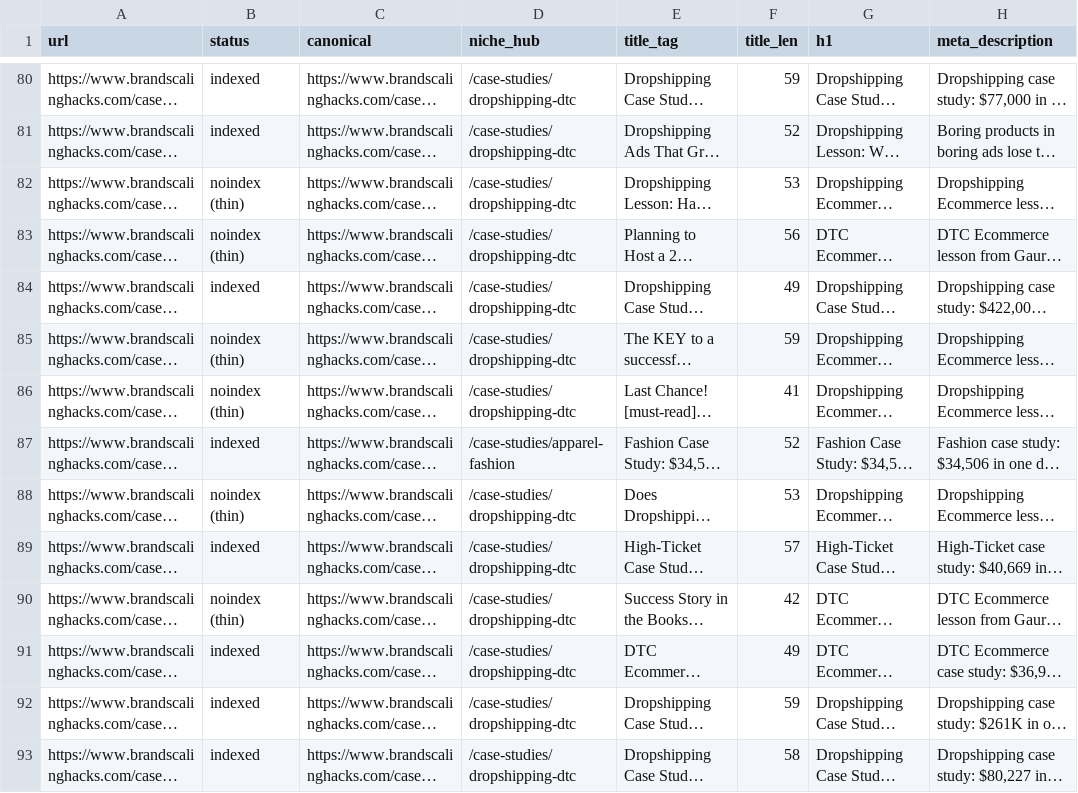
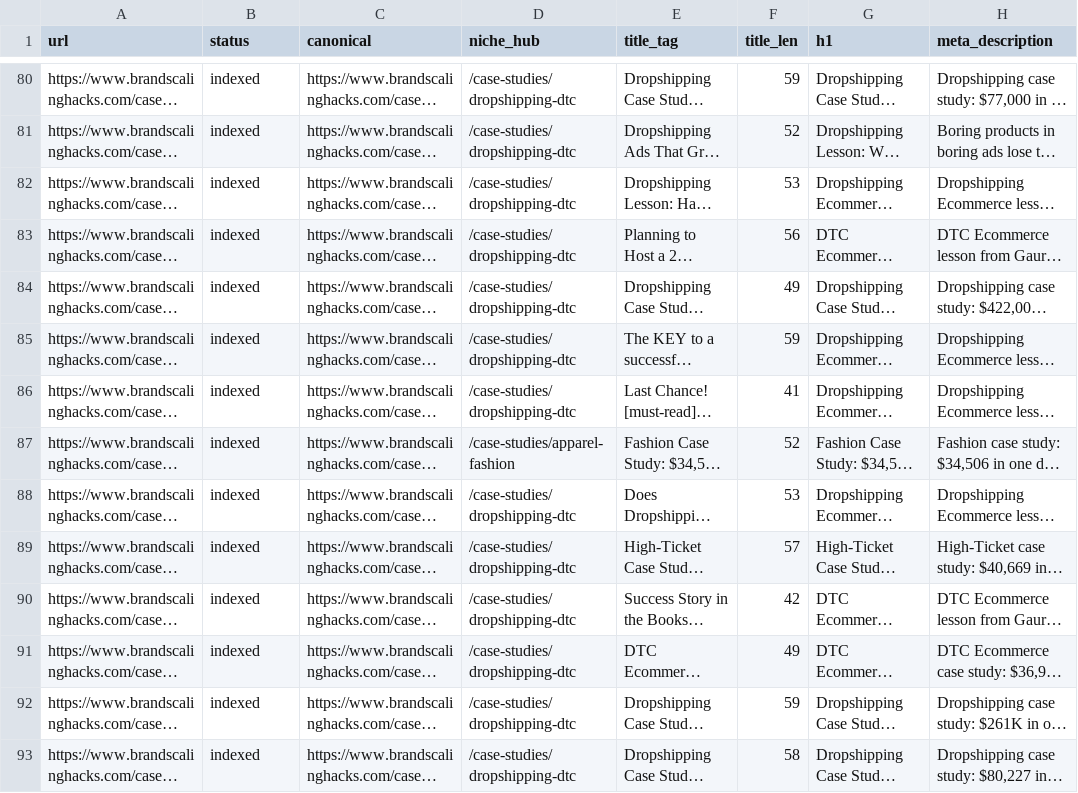
Before and after one commit to devsynxoffical/brandscalinghack, a CSV file: docs/case-study-seo-index.csv, drawn as a sheet; only a part is shown, gaps mark what is left out; long unchanged cells end in …; the diff covers the shown part only; the diff names each change by its address in the sheet, - before the commit and + after, or states it on an @@ line.

```diff
--- a/docs/case-study-seo-index.csv
+++ b/docs/case-study-seo-index.csv
-B82:B83 (status): noindex (thin)
+B82:B83 (status): indexed
-B85:B86 (status): noindex (thin)
+B85:B86 (status): indexed
-B88 (status): noindex (thin)
+B88 (status): indexed
-B90 (status): noindex (thin)
+B90 (status): indexed
```
Also changed, not shown: 24 edited cells elsewhere in this file, 4 other files.
